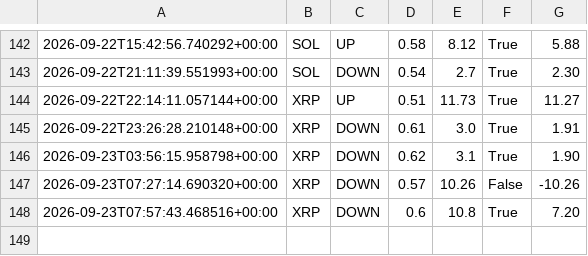
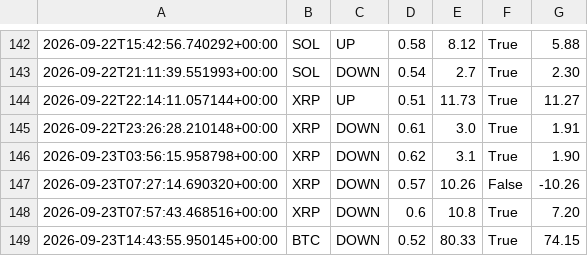
Before and after one commit to n85t594ht5-creator/polybot, a CSV file: trades.csv, drawn as a sheet; only a part is shown, gaps mark what is left out; the diff names each change by its address in the sheet, - before the commit and + after, or states it on an @@ line.

```diff
--- a/trades.csv
+++ b/trades.csv
+row 149: 2026-09-23T14:43:55.950145+00:00 | BTC | DOWN | 0.52 | 80.33 | True | 74.15
```
Also changed, not shown: signals.csv, 2 other files.
